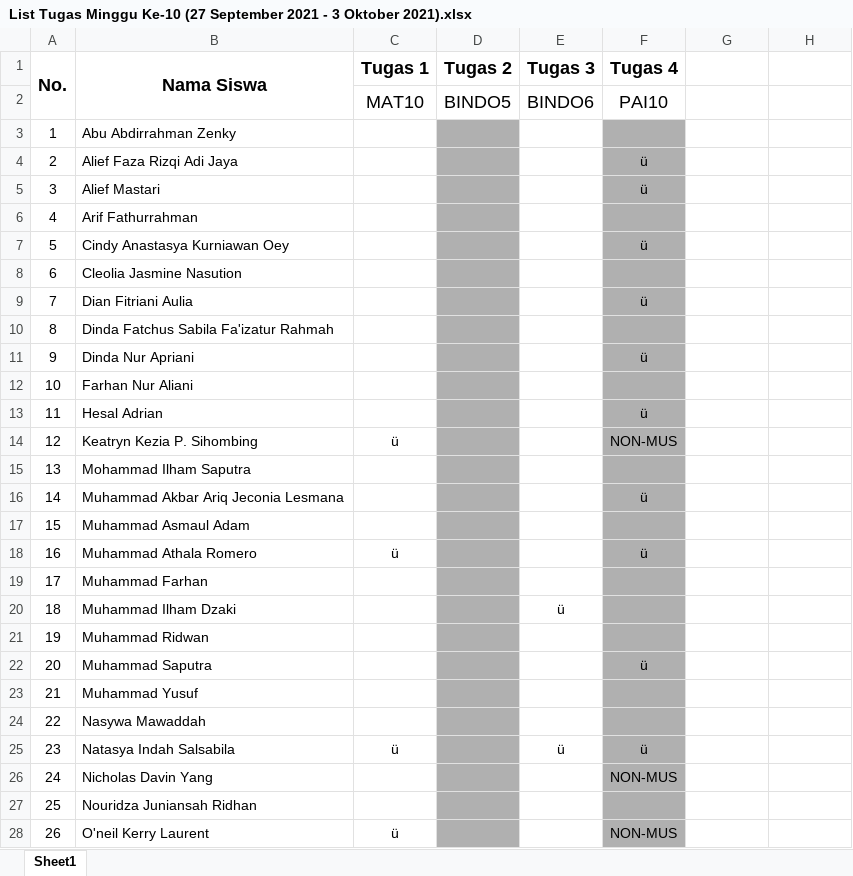
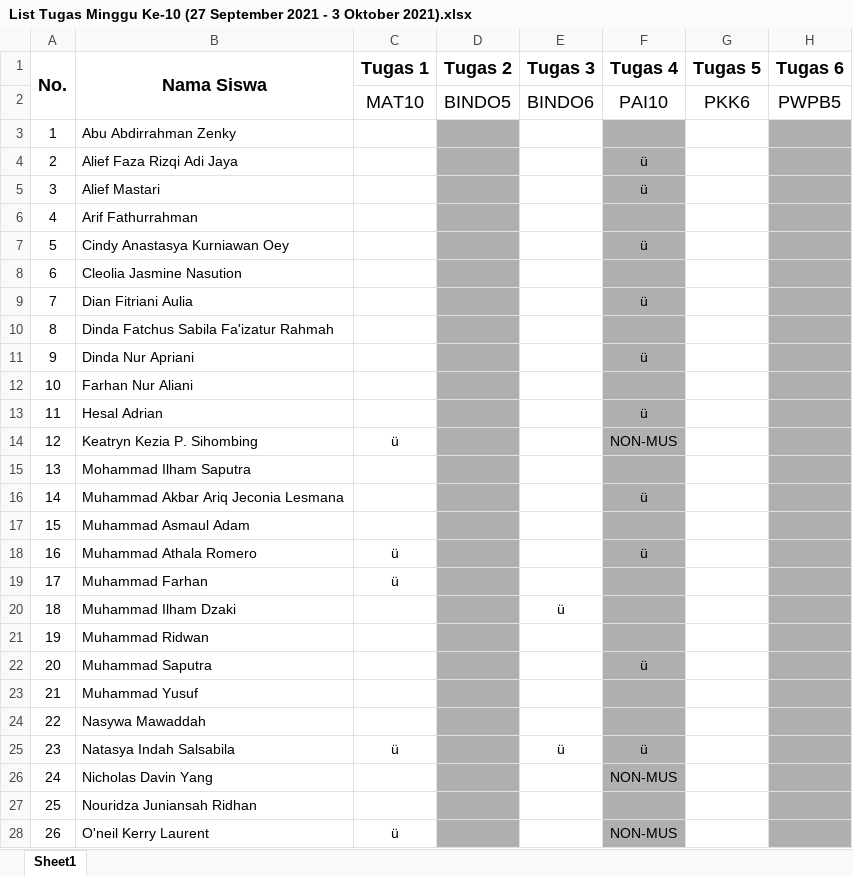
Before and after one commit to NotHydra/rpl-school-web-report, an Excel workbook: Excel/Mingguan/Excel/List Tugas Minggu Ke-10 (27 September 2021 - 3 Oktober 2021).xlsx, sheet Sheet1, drawn as a sheet; only a part is shown; values as stored, in another font and other column widths than the file's, no borders; the diff covers the shown part only; the diff names each change by its address in the sheet, - before the commit and + after, or states it on an @@ line.

```diff
--- a/Excel/Mingguan/Excel/List Tugas Minggu Ke-10 (27 September 2021 - 3 Oktober 2021).xlsx (sheet Sheet1)
+++ b/Excel/Mingguan/Excel/List Tugas Minggu Ke-10 (27 September 2021 - 3 Oktober 2021).xlsx (sheet Sheet1)
-G1: (empty)
+G1: Tugas 5
-H1: (empty)
+H1: Tugas 6
-G2 (Tugas 5): (empty)
+G2 (Tugas 5): PKK6
-H2 (Tugas 6): (empty)
+H2 (Tugas 6): PWPB5
-H3:H28 fill: none
+H3:H28 fill: #B0B0B0
-C19 (Tugas 1): (empty)
+C19 (Tugas 1): ü
```
Also changed, not shown: cell formats elsewhere in this sheet, Excel/Bulanan/Excel/List Tugas Bulanan Ke-1 (26 Juli 2021 - 29 Agustus 2021).xlsx, Excel/Bulanan/Excel/List Tugas Bulanan Ke-2 (30 Juli 2021 - 27 September 2021).xlsx, 16 other files.
